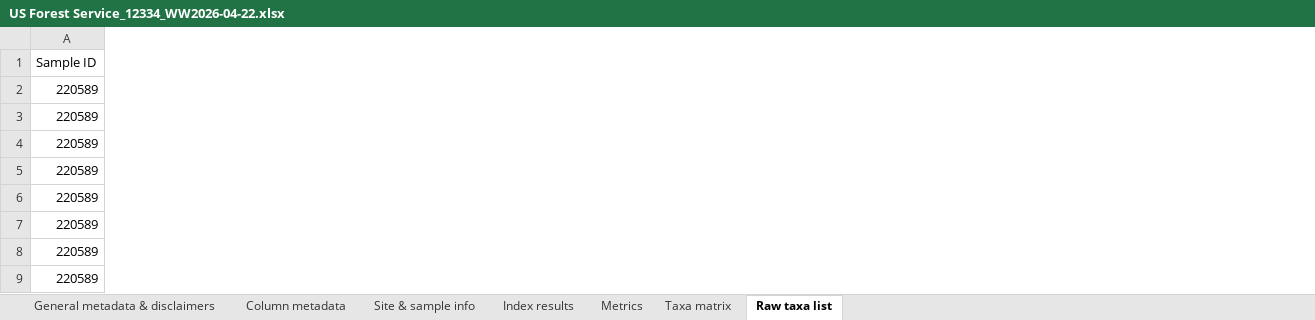
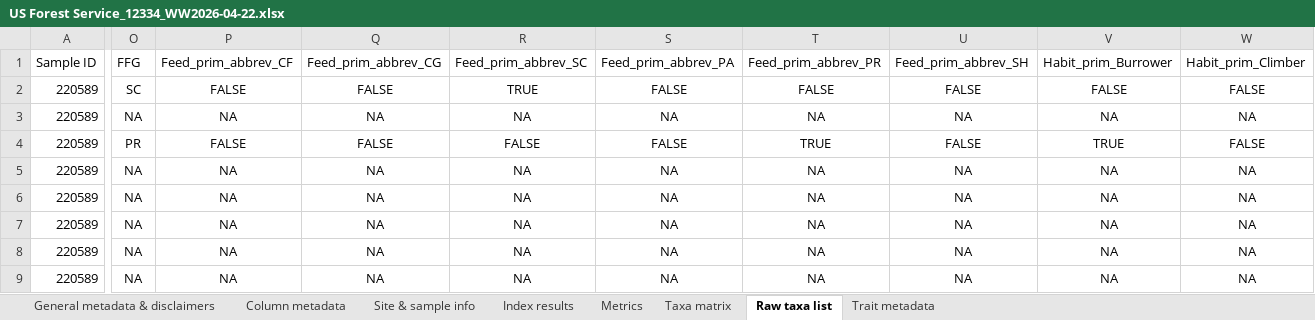
Before and after one commit to bmait101/Lake-George-BACI, an Excel workbook: data/US Forest Service_12334_WW2026-04-22.xlsx, sheet Raw taxa list, drawn as a sheet; only a part is shown, gaps mark what is left out; values as stored, in another font and other column widths than the file's, no borders; the diff covers the shown part only; the diff names each change by its address in the sheet, - before the commit and + after, or states it on an @@ line.

Commit message:
Update file with trait data columns

```diff
--- a/data/US Forest Service_12334_WW2026-04-22.xlsx (sheet Raw taxa list)
+++ b/data/US Forest Service_12334_WW2026-04-22.xlsx (sheet Raw taxa list)
+sheet tab: Trait metadata
+column O (FFG), rows 2-9: SC | NA | PR | NA | NA | NA | NA | NA
+column P (Feed_prim_abbrev_CF), rows 2-9: FALSE | NA | FALSE | NA | NA | NA | NA | NA
+column Q (Feed_prim_abbrev_CG), rows 2-9: FALSE | NA | FALSE | NA | NA | NA | NA | NA
+column R (Feed_prim_abbrev_SC), rows 2-9: TRUE | NA | FALSE | NA | NA | NA | NA | NA
+column S (Feed_prim_abbrev_PA), rows 2-9: FALSE | NA | FALSE | NA | NA | NA | NA | NA
+column T (Feed_prim_abbrev_PR), rows 2-9: FALSE | NA | TRUE | NA | NA | NA | NA | NA
+column U (Feed_prim_abbrev_SH), rows 2-9: FALSE | NA | FALSE | NA | NA | NA | NA | NA
+column V (Habit_prim_Burrower), rows 2-9: FALSE | NA | TRUE | NA | NA | NA | NA | NA
+column W (Habit_prim_Climber), rows 2-9: FALSE | NA | FALSE | NA | NA | NA | NA | NA
```
Also changed, not shown: 7 added columns elsewhere in this sheet.
